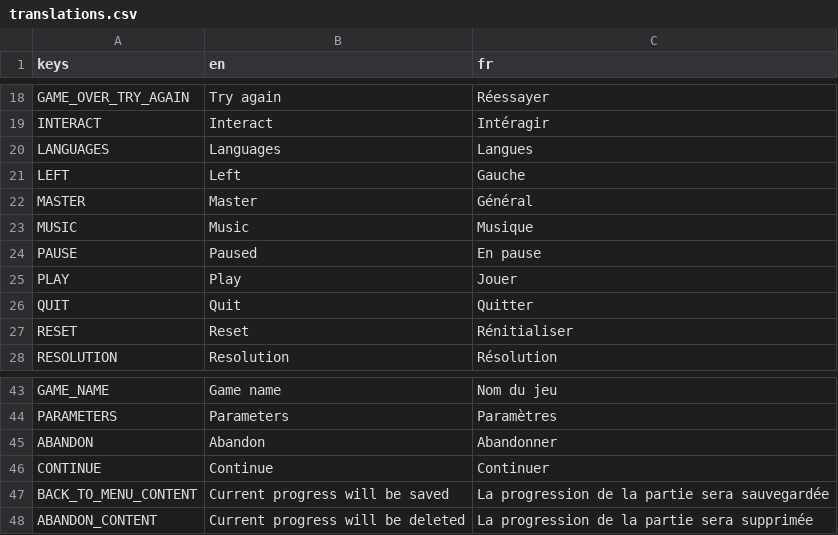
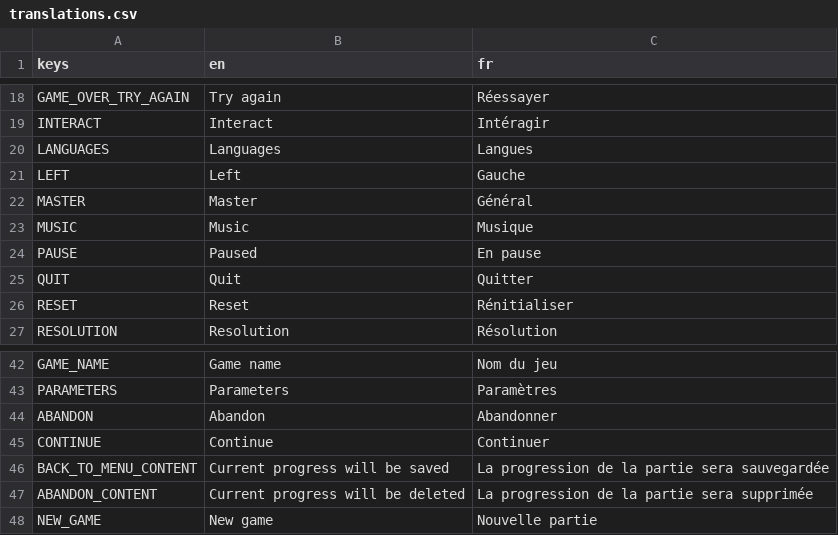
Before and after one commit to MelPeslier/BossRushJam2024, a CSV file: ui/translations/translations.csv, drawn as a sheet; only a part is shown, gaps mark what is left out.

Commit message:
+ missing translations

```diff
--- a/ui/translations/translations.csv
+++ b/ui/translations/translations.csv
@@ -24,3 +24,2 @@ MUSIC,Music,Musique
 PAUSE,Paused,En pause
-PLAY,Play,Jouer
 QUIT,Quit,Quitter
@@ -48 +47,2 @@ BACK_TO_MENU_CONTENT,Current progress will be saved,La progression de la partie
 ABANDON_CONTENT,Current progress will be deleted,La progression de la partie sera supprimée
+NEW_GAME,New game,Nouvelle partie
```
Also changed, not shown: 2 other files.
